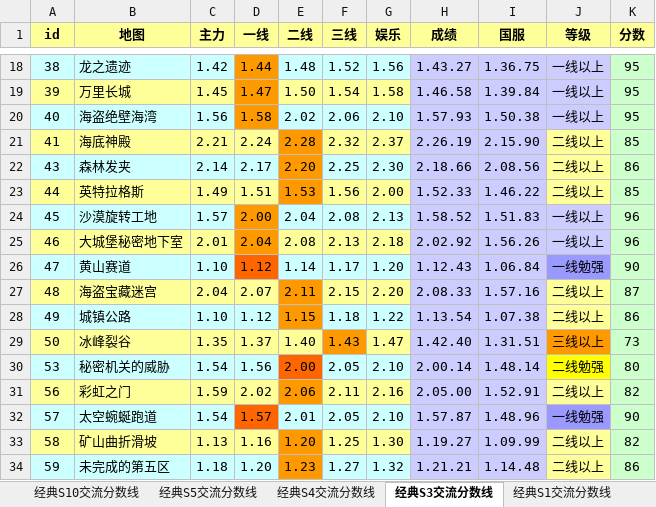
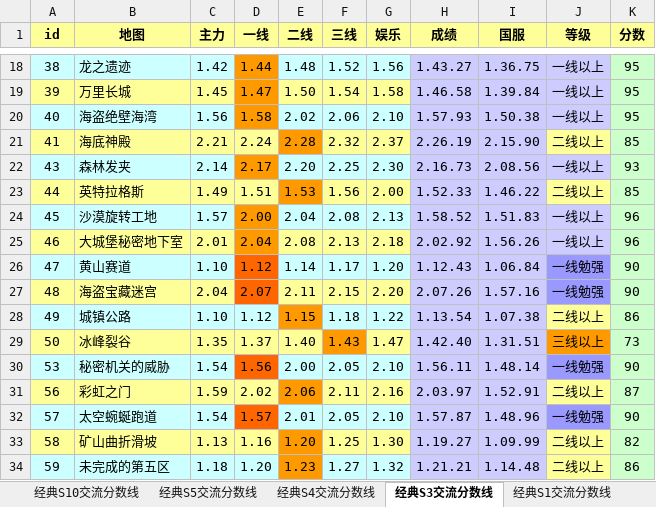
Before and after one commit to Felix-Project/GameRecord, an Excel workbook: game/result.xlsx, sheet 经典S3交流分数线, drawn as a sheet; only a part is shown, gaps mark what is left out; values as stored, in another font and other column widths than the file's, no borders; the diff names each change by its address in the sheet, - before the commit and + after, or states it on an @@ line.

```diff
--- a/game/result.xlsx (sheet 经典S3交流分数线)
+++ b/game/result.xlsx (sheet 经典S3交流分数线)
-D22 fill: #CCFFFF
+D22 fill: #FF9900
-E22 fill: #FF9900
+E22 fill: #CCFFFF
-H22 (成绩): 2.18.66
+H22 (成绩): 2.16.73
-J22 (等级): 二线以上
+J22 (等级): 一线以上
-J22 fill: #FFFF99
+J22 fill: #CCCCFF
-K22 (分数): 86
+K22 (分数): 93
-D27 fill: #FFFF99
+D27 fill: #FF6600
-E27 fill: #FF9900
+E27 fill: #FFFF99
-H27 (成绩): 2.08.33
+H27 (成绩): 2.07.26
-J27 (等级): 二线以上
+J27 (等级): 一线勉强
-J27 fill: #FFFF99
+J27 fill: #9999FF
-K27 (分数): 87
+K27 (分数): 90
-D30 fill: #CCFFFF
+D30 fill: #FF6600
-E30 fill: #FF6600
+E30 fill: #CCFFFF
-H30 (成绩): 2.00.14
+H30 (成绩): 1.56.11
-J30 (等级): 二线勉强
+J30 (等级): 一线勉强
-J30 fill: #FFFF00
+J30 fill: #9999FF
-K30 (分数): 80
+K30 (分数): 90
-H31 (成绩): 2.05.00
+H31 (成绩): 2.03.97
-K31 (分数): 82
+K31 (分数): 87
```
Also changed, not shown: sheet 经典S5交流分数线, sheet 经典S10交流分数线, sheet 经典S4交流分数线, sheet 经典S1交流分数线, 6 other files.
